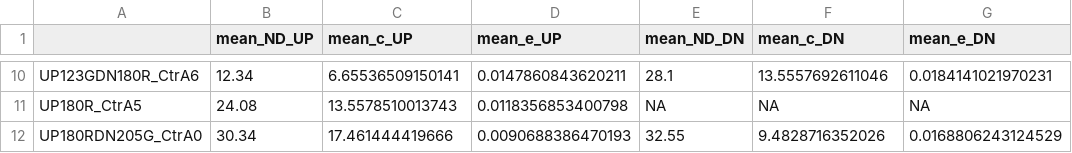
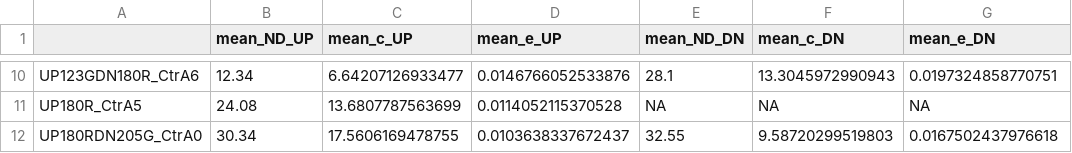
Before and after one commit to Sophiedonnet/CodeCinetiqueRibosome, a CSV file: DataKarenComplete/param_estim.csv, drawn as a sheet; only a part is shown, gaps mark what is left out; the diff covers the shown part only.

```diff
--- a/DataKarenComplete/param_estim.csv
+++ b/DataKarenComplete/param_estim.csv
@@ -10,3 +10,3 @@
-"UP123GDN180R_CtrA6",12.34,6.65536509150141,0.0147860843620211,28.1,13.5557692611046,0.0184141021970231
-"UP180R_CtrA5",24.08,13.5578510013743,0.0118356853400798,NA,NA,NA
-"UP180RDN205G_CtrA0",30.34,17.461444419666,0.0090688386470193,32.55,9.4828716352026,0.0168806243124529
+"UP123GDN180R_CtrA6",12.34,6.64207126933477,0.0146766052533876,28.1,13.3045972990943,0.0197324858770751
+"UP180R_CtrA5",24.08,13.6807787563699,0.0114052115370528,NA,NA,NA
+"UP180RDN205G_CtrA0",30.34,17.5606169478755,0.0103638337672437,32.55,9.58720299519803,0.0167502437976618
```
Also changed, not shown: 32 edited cells elsewhere in this file, 46 other files.
